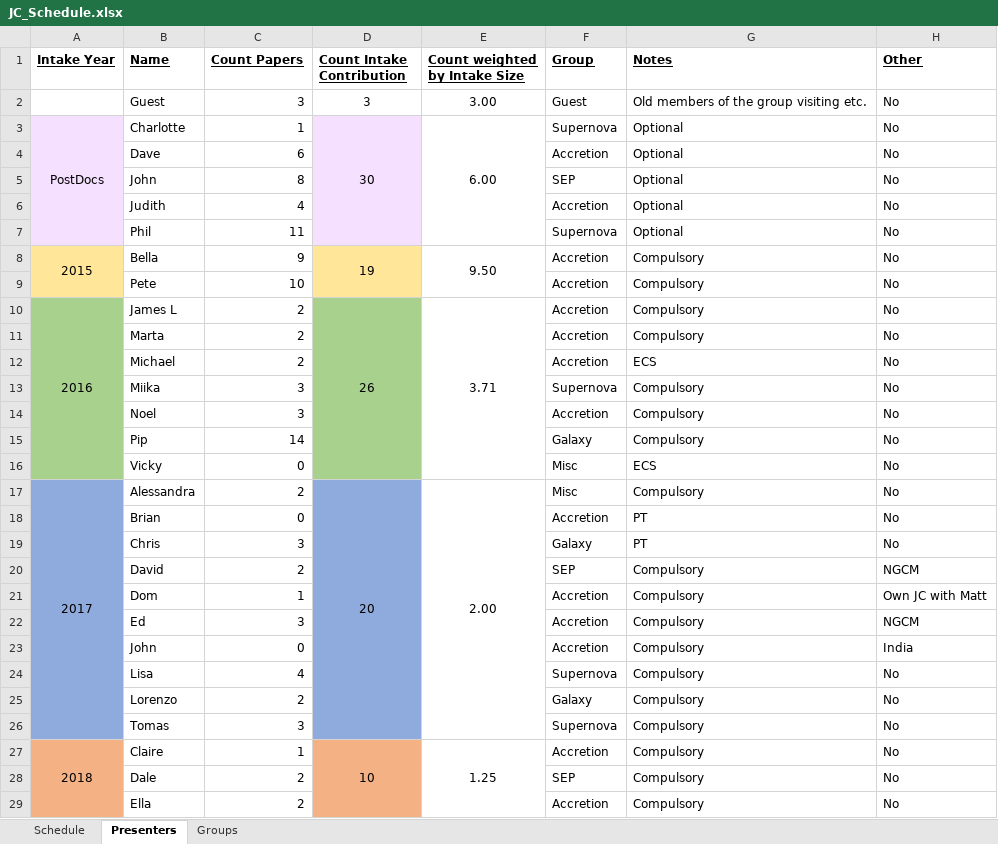
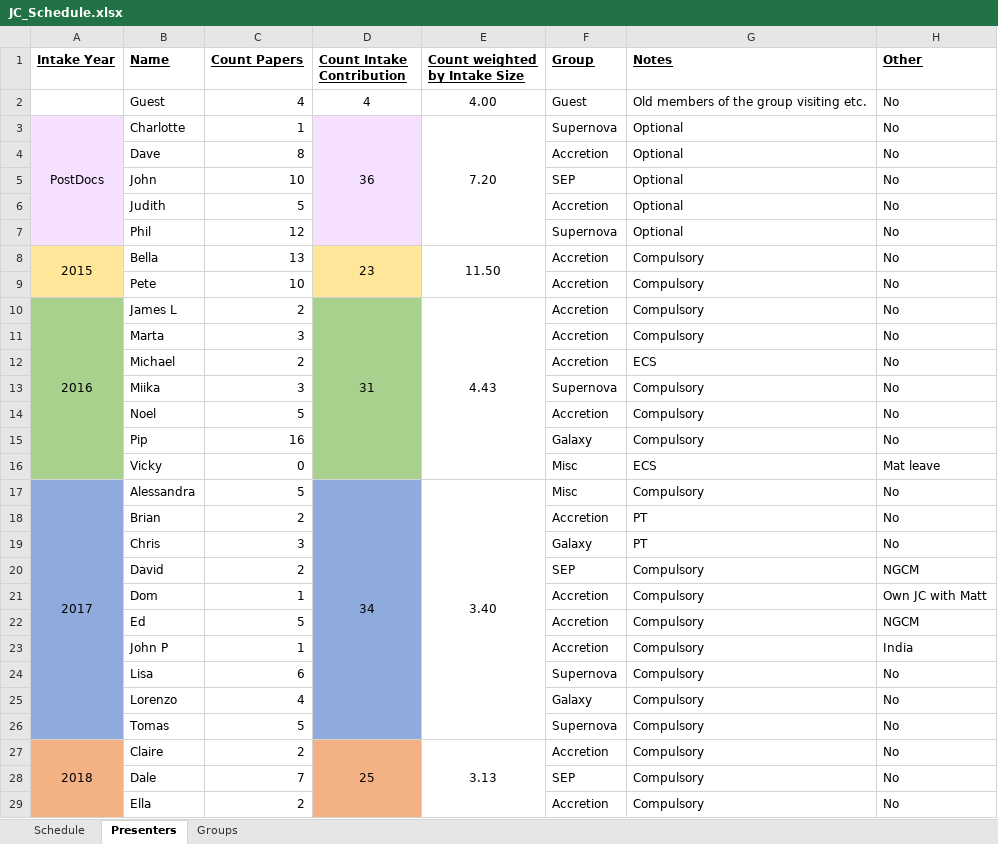
Before and after one commit to LKelsey/SouthamptonAstroJC, an Excel workbook: JC_Schedule.xlsx, sheet Presenters, drawn as a sheet; only a part is shown; values as stored, in another font and other column widths than the file's, no borders; the diff covers the shown part only; the diff names each change by its address in the sheet, - before the commit and + after, or states it on an @@ line.

```diff
--- a/JC_Schedule.xlsx (sheet Presenters)
+++ b/JC_Schedule.xlsx (sheet Presenters)
-C2 (Count Papers): 3
+C2 (Count Papers): 4
-D2 (Count Intake Contribution): 3
+D2 (Count Intake Contribution): 4
-E2 (Count weighted by Intake Size): 3.00
+E2 (Count weighted by Intake Size): 4.00
-D3 (Count Intake Contribution): 30
+D3 (Count Intake Contribution): 36
-E3 (Count weighted by Intake Size): 6.00
+E3 (Count weighted by Intake Size): 7.20
-C4 (Count Papers): 6
+C4 (Count Papers): 8
-C5 (Count Papers): 8
+C5 (Count Papers): 10
-C6 (Count Papers): 4
+C6 (Count Papers): 5
-C7 (Count Papers): 11
+C7 (Count Papers): 12
-C8 (Count Papers): 9
+C8 (Count Papers): 13
-D8 (Count Intake Contribution): 19
+D8 (Count Intake Contribution): 23
-E8 (Count weighted by Intake Size): 9.50
+E8 (Count weighted by Intake Size): 11.50
-D10 (Count Intake Contribution): 26
+D10 (Count Intake Contribution): 31
-E10 (Count weighted by Intake Size): 3.71
+E10 (Count weighted by Intake Size): 4.43
-C11 (Count Papers): 2
+C11 (Count Papers): 3
-C14 (Count Papers): 3
+C14 (Count Papers): 5
-C15 (Count Papers): 14
+C15 (Count Papers): 16
-H16 (Other): No
+H16 (Other): Mat leave
-C17 (Count Papers): 2
+C17 (Count Papers): 5
-D17 (Count Intake Contribution): 20
+D17 (Count Intake Contribution): 34
-E17 (Count weighted by Intake Size): 2.00
+E17 (Count weighted by Intake Size): 3.40
-C18 (Count Papers): 0
+C18 (Count Papers): 2
-C22 (Count Papers): 3
+C22 (Count Papers): 5
-B23 (Name): John
+B23 (Name): John P
-C23 (Count Papers): 0
+C23 (Count Papers): 1
-C24 (Count Papers): 4
+C24 (Count Papers): 6
-C25 (Count Papers): 2
+C25 (Count Papers): 4
-C26 (Count Papers): 3
+C26 (Count Papers): 5
-C27 (Count Papers): 1
+C27 (Count Papers): 2
-D27 (Count Intake Contribution): 10
+D27 (Count Intake Contribution): 25
-E27 (Count weighted by Intake Size): 1.25
+E27 (Count weighted by Intake Size): 3.13
-C28 (Count Papers): 2
+C28 (Count Papers): 7
```
Also changed, not shown: 10 removed rows, 19 edited cells, cell formats and merged cells elsewhere in this sheet, sheet Schedule, sheet Groups, formulas that keep their value, 1 other file.
